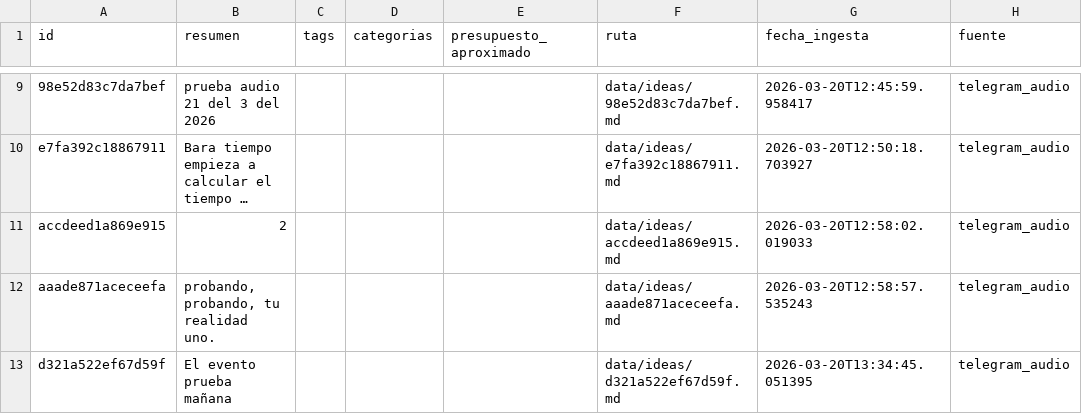
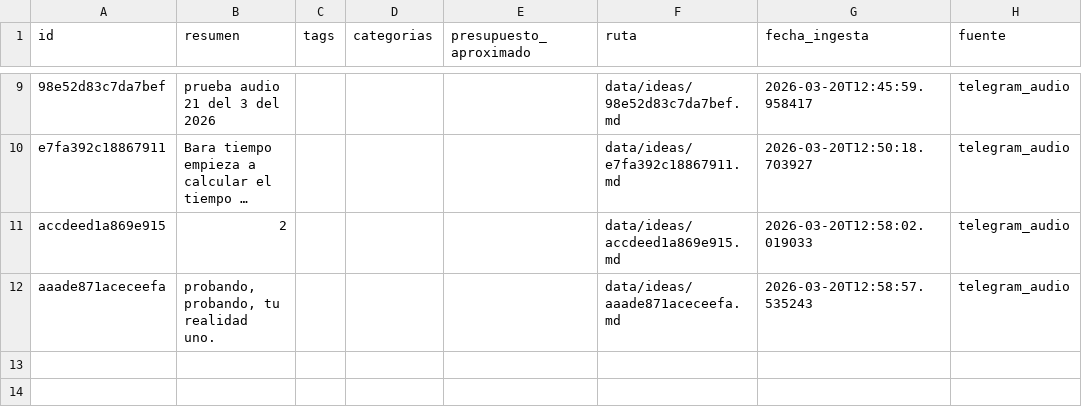
Before and after one commit to MolinoLab/ConvocAUTOrias, a CSV file: data/ideas.csv, drawn as a sheet; only a part is shown, gaps mark what is left out; long unchanged cells end in …; the diff names each change by its address in the sheet, - before the commit and + after, or states it on an @@ line.

```diff
--- a/data/ideas.csv
+++ b/data/ideas.csv
-row 13: d321a522ef67d59f | El evento prueba mañana |  |  |  | data/ideas/d321a522ef67d59f.md | 2026-03-20T13:34:45.051395 | telegram_audio
```
Also changed, not shown: 14 other files.
